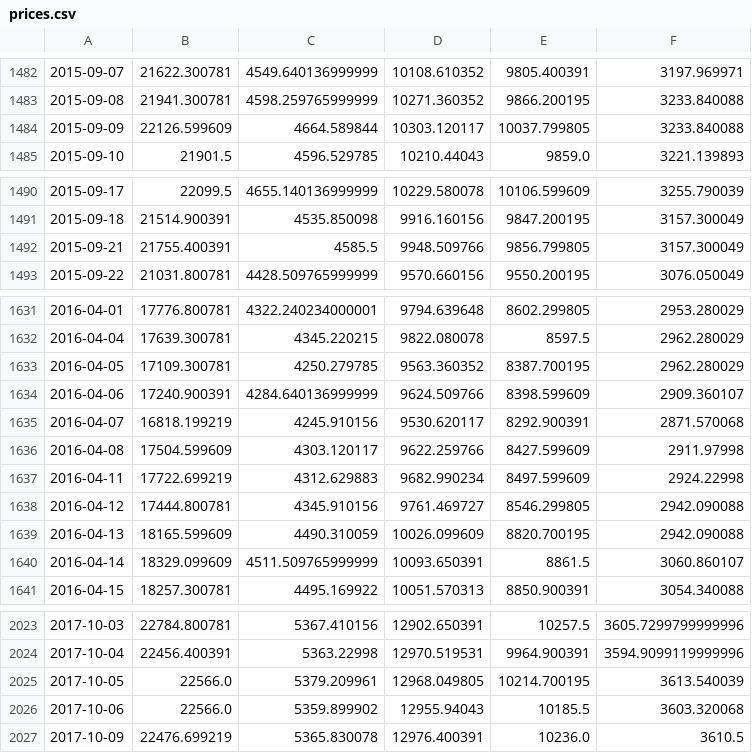
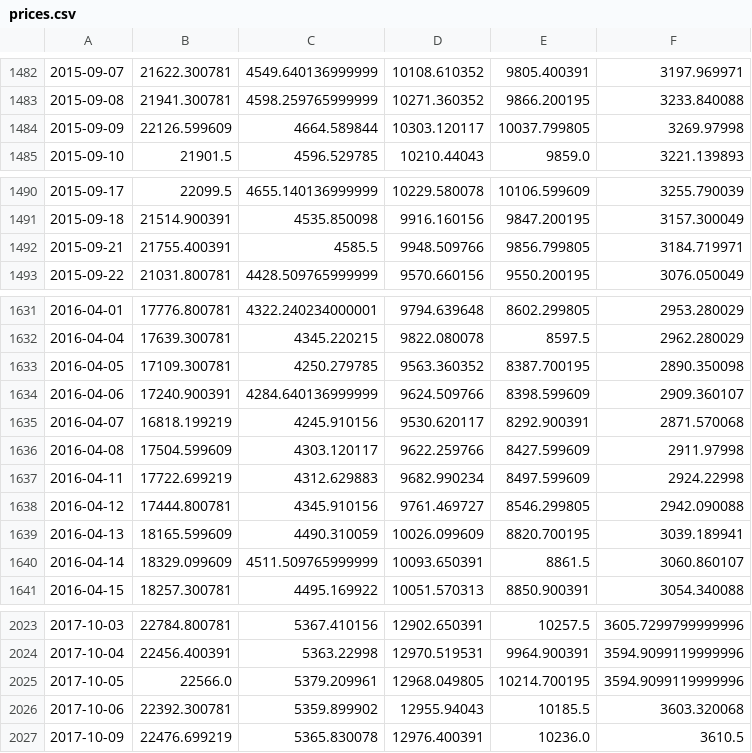
Before and after one commit to gwigniolle/Hedge-Fund-Replication, a CSV file: financial_data/prices.csv, drawn as a sheet; only a part is shown, gaps mark what is left out; the diff covers the shown part only.

```diff
--- a/financial_data/prices.csv
+++ b/financial_data/prices.csv
@@ -1483,3 +1483,3 @@
 2015-09-08,21941.300781,4598.259765999999,10271.360352,9866.200195,3233.840088
-2015-09-09,22126.599609,4664.589844,10303.120117,10037.799805,3233.840088
+2015-09-09,22126.599609,4664.589844,10303.120117,10037.799805,3269.97998
 2015-09-10,21901.5,4596.529785,10210.44043,9859.0,3221.139893
@@ -1491,3 +1491,3 @@
 2015-09-18,21514.900391,4535.850098,9916.160156,9847.200195,3157.300049
-2015-09-21,21755.400391,4585.5,9948.509766,9856.799805,3157.300049
+2015-09-21,21755.400391,4585.5,9948.509766,9856.799805,3184.719971
 2015-09-22,21031.800781,4428.509765999999,9570.660156,9550.200195,3076.050049
@@ -1632,3 +1632,3 @@
 2016-04-04,17639.300781,4345.220215,9822.080078,8597.5,2962.280029
-2016-04-05,17109.300781,4250.279785,9563.360352,8387.700195,2962.280029
+2016-04-05,17109.300781,4250.279785,9563.360352,8387.700195,2890.350098
 2016-04-06,17240.900391,4284.640136999999,9624.509766,8398.599609,2909.360107
@@ -1638,3 +1638,3 @@
 2016-04-12,17444.800781,4345.910156,9761.469727,8546.299805,2942.090088
-2016-04-13,18165.599609,4490.310059,10026.099609,8820.700195,2942.090088
+2016-04-13,18165.599609,4490.310059,10026.099609,8820.700195,3039.189941
 2016-04-14,18329.099609,4511.509765999999,10093.650391,8861.5,3060.860107
@@ -2024,4 +2024,4 @@
 2017-10-04,22456.400391,5363.22998,12970.519531,9964.900391,3594.9099119999996
-2017-10-05,22566.0,5379.209961,12968.049805,10214.700195,3613.540039
-2017-10-06,22566.0,5359.899902,12955.94043,10185.5,3603.320068
+2017-10-05,22566.0,5379.209961,12968.049805,10214.700195,3594.9099119999996
+2017-10-06,22392.300781,5359.899902,12955.94043,10185.5,3603.320068
 2017-10-09,22476.699219,5365.830078,12976.400391,10236.0,3610.5
```
Also changed, not shown: 4 added rows, 1 removed row and 15 edited cells elsewhere in this file, 1 other file.
